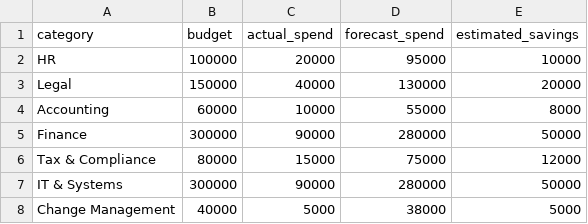
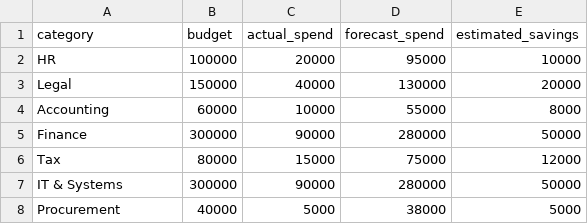
Before and after one commit to beowkoon/IBM-Bob-Acquisition-Speed-Command-Center, a CSV file: sample_data/budget.csv, drawn as a sheet.

Commit message:
Rename budget categories: Tax & Compliance -> Tax, Change Management -> Procurement

```diff
--- a/sample_data/budget.csv
+++ b/sample_data/budget.csv
@@ -5,4 +5,4 @@ Accounting,60000,10000,55000,8000
 Finance,300000,90000,280000,50000
-Tax & Compliance,80000,15000,75000,12000
+Tax,80000,15000,75000,12000
 IT & Systems,300000,90000,280000,50000
-Change Management,40000,5000,38000,5000
+Procurement,40000,5000,38000,5000
```
